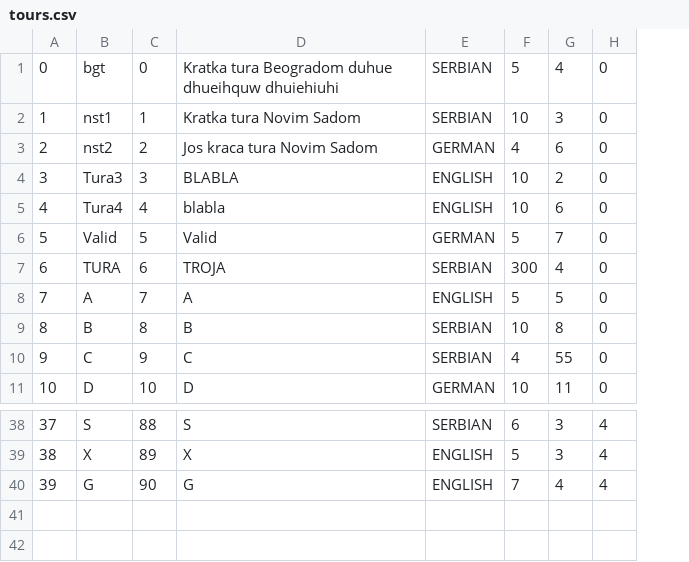
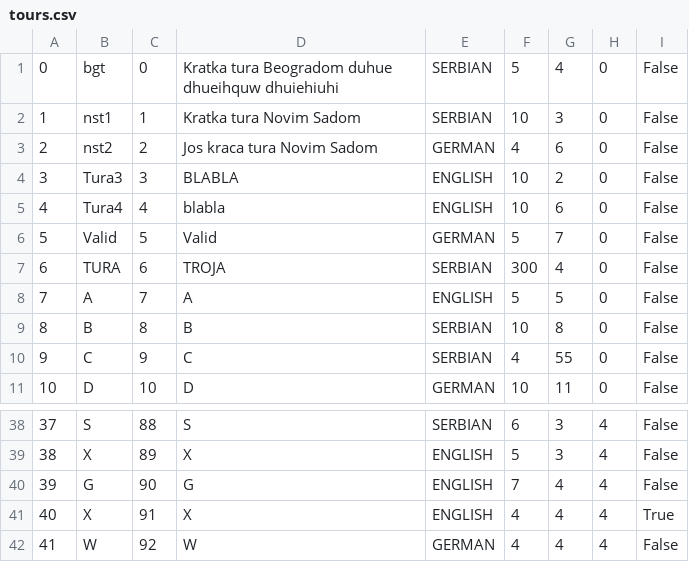
Before and after one commit to kovacevicanja/sims-grupa3-teamA, a CSV file: Resources/Data/tours.csv, drawn as a sheet; only a part is shown, gaps mark what is left out; the diff names each change by its address in the sheet, - before the commit and + after, or states it on an @@ line.

```diff
--- a/Resources/Data/tours.csv
+++ b/Resources/Data/tours.csv
+column I, rows 1-11: all False; rows 38-40: all False
+row 41: 40 | X | 91 | X | ENGLISH | 4 | 4 | 4 | True
+row 42: 41 | W | 92 | W | GERMAN | 4 | 4 | 4 | False
```
Also changed, not shown: Resources/Data/keyPoints.csv, Resources/Data/tourImages.csv, 12 other files.
